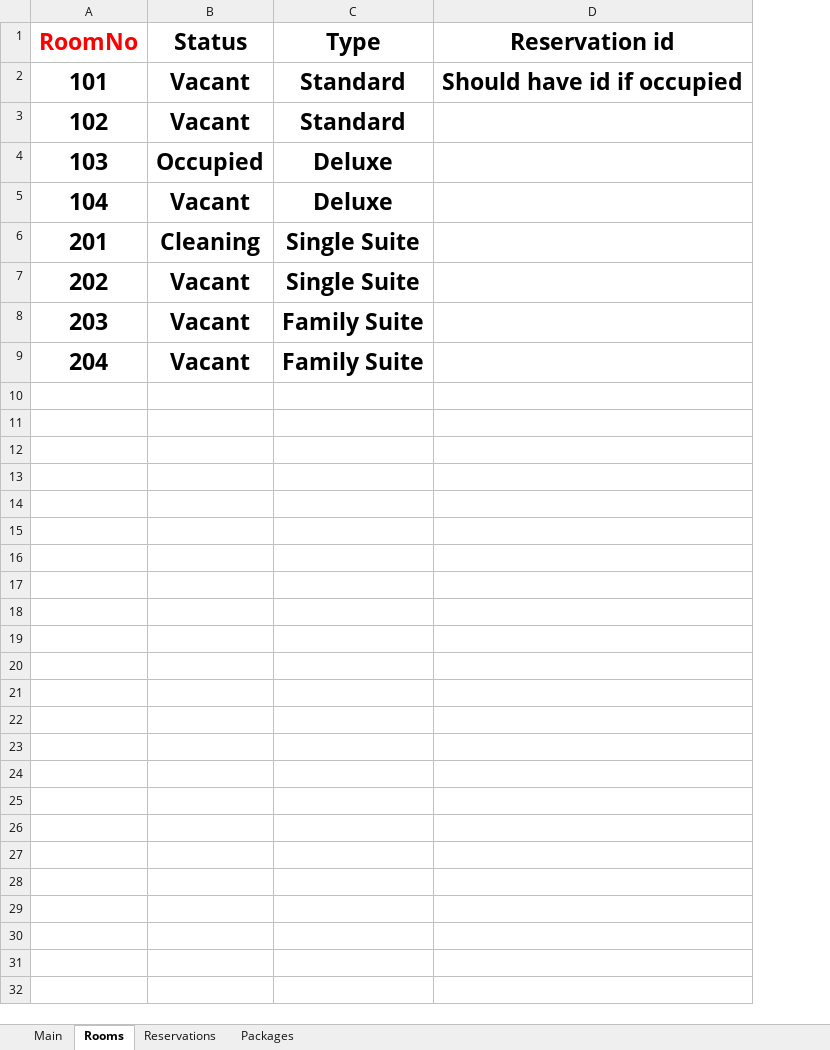
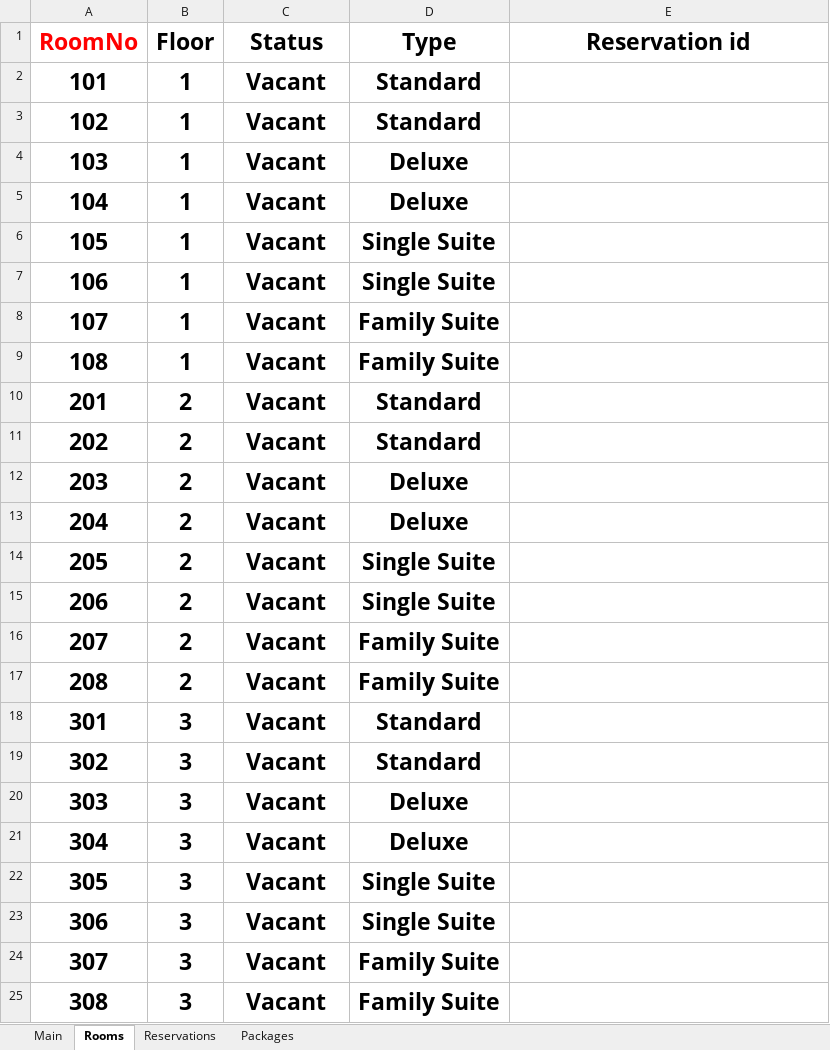
Before and after one commit to Agentgilspy/Hotel, an Excel workbook: Hotel.xlsx, sheet Rooms, drawn as a sheet; values as stored, in another font and other column widths than the file's, no borders; addresses are those after the commit; the diff names each change by its address in the sheet, - before the commit and + after, or states it on an @@ line.

Commit message:
Update Hotel.xlsx

```diff
--- a/Hotel.xlsx (sheet Rooms)
+++ b/Hotel.xlsx (sheet Rooms)
+column B (Floor), rows 2-5: all 1; rows 10-13: all 2
-E2 (Reservation id): Should have id if occupied
+E2 (Reservation id): (empty)
-C4 (Status): Occupied
+C4 (Status): Vacant
+row 6: 105 | 1 | Vacant | Single Suite
+row 7: 106 | 1 | Vacant | Single Suite
+row 8: 107 | 1 | Vacant | Family Suite
+row 9: 108 | 1 | Vacant | Family Suite
-C10 (Status): Cleaning
+C10 (Status): Vacant
-D10:D11 (Type): Single Suite
+D10:D11 (Type): Standard
-D12:D13 (Type): Family Suite
+D12:D13 (Type): Deluxe
+row 14: 205 | 2 | Vacant | Single Suite
+row 15: 206 | 2 | Vacant | Single Suite
+row 16: 207 | 2 | Vacant | Family Suite
+row 17: 208 | 2 | Vacant | Family Suite
+row 18: 301 | 3 | Vacant | Standard
+row 19: 302 | 3 | Vacant | Standard
+row 20: 303 | 3 | Vacant | Deluxe
+row 21: 304 | 3 | Vacant | Deluxe
+row 22: 305 | 3 | Vacant | Single Suite
+row 23: 306 | 3 | Vacant | Single Suite
+row 24: 307 | 3 | Vacant | Family Suite
+row 25: 308 | 3 | Vacant | Family Suite
```
Also changed, not shown: sheet Main.
